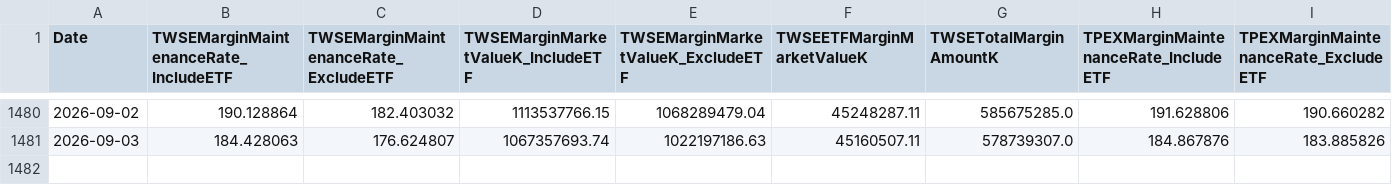
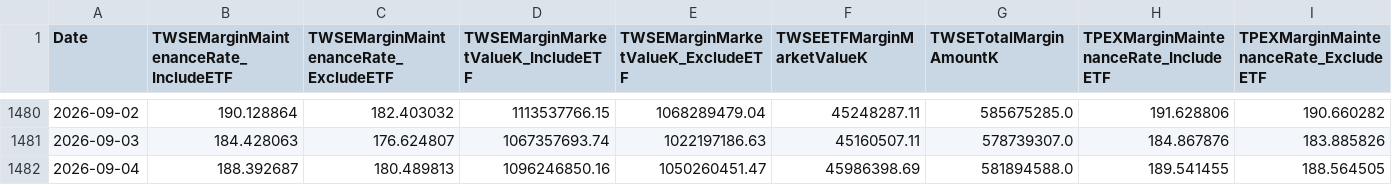
Before and after one commit to dylanlu0604-dot/taiwan-margin-maintenance-rate, a CSV file: data/margin_maintenance.csv, drawn as a sheet; only a part is shown, gaps mark what is left out; rows hold the shown columns only; the diff names each change by its address in the sheet, - before the commit and + after, or states it on an @@ line.

```diff
--- a/data/margin_maintenance.csv
+++ b/data/margin_maintenance.csv
+row 1482: 2026-09-04 | 188.392687 | 180.489813 | 1096246850.16 | 1050260451.47 | 45986398.69 | 581894588.0 | 189.541455 | 188.564505
```
